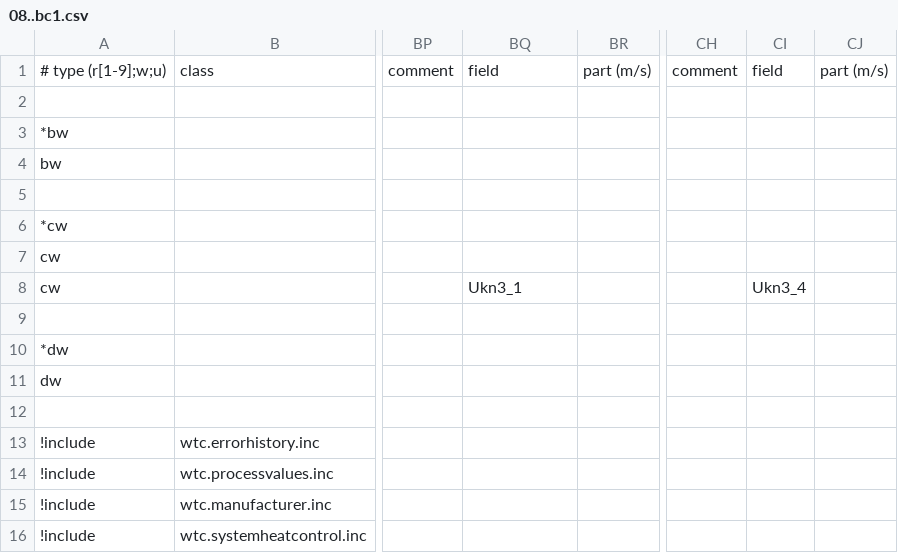
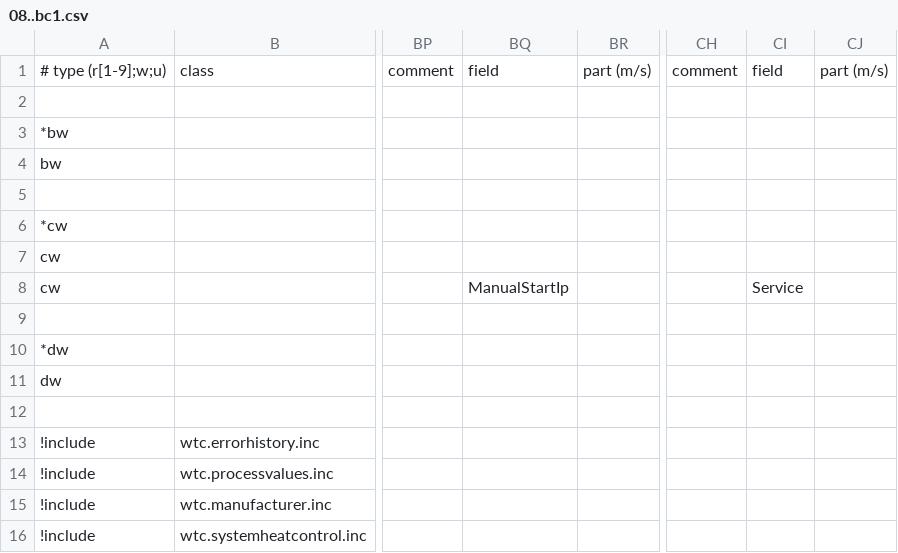
Before and after one commit to aghulas/ebusd-configuration-weishaupt, a CSV file: weishaupt/08..bc1.csv, drawn as a sheet; only a part is shown, gaps mark what is left out; the diff names each change by its address in the sheet, - before the commit and + after, or states it on an @@ line.

```diff
--- a/weishaupt/08..bc1.csv
+++ b/weishaupt/08..bc1.csv
-BQ8: Ukn3_1
+BQ8: ManualStartIp
-CI8: Ukn3_4
+CI8: Service
```
Also changed, not shown: weishaupt/15..hc.csv, weishaupt/18..bc2.csv.
